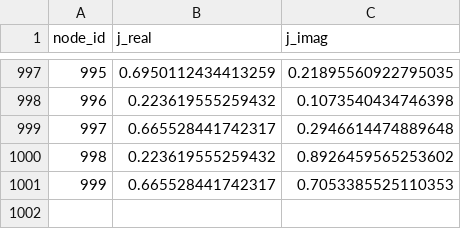
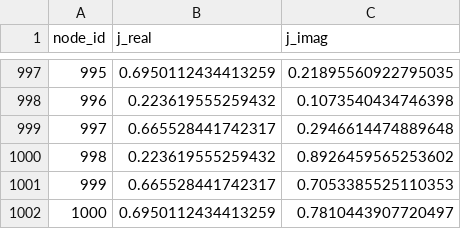
Before and after one commit to hichamialaouichaymae/projet-cryptographie, a CSV file: isogeny_ai_project/datasets/node_features.csv, drawn as a sheet; only a part is shown, gaps mark what is left out.

```diff
--- a/isogeny_ai_project/datasets/node_features.csv
+++ b/isogeny_ai_project/datasets/node_features.csv
@@ -1001 +1001,2 @@ node_id,j_real,j_imag
 999,0.665528441742317,0.7053385525110353
+1000,0.6950112434413259,0.7810443907720497
```
Also changed, not shown: 21 other files.
